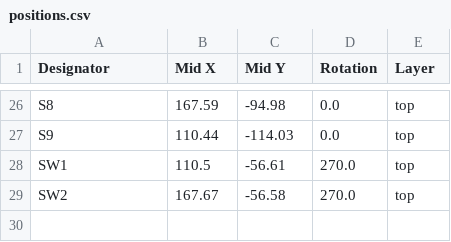
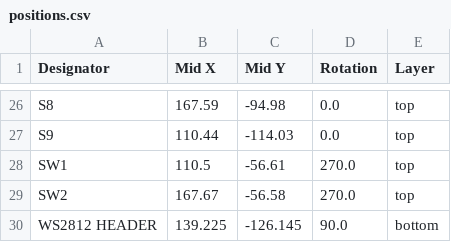
Before and after one commit to writerbenjamin/WB_keyboards, a CSV file: Marspad/Gerbers/positions.csv, drawn as a sheet; only a part is shown, gaps mark what is left out.

```diff
--- a/Marspad/Gerbers/positions.csv
+++ b/Marspad/Gerbers/positions.csv
@@ -29 +29,2 @@ SW1,110.5,-56.61,270.0,top
 SW2,167.67,-56.58,270.0,top
+WS2812 HEADER,139.225,-126.145,90.0,bottom
```
Also changed, not shown: Marspad/Gerbers/bom.csv, 6 other files.
